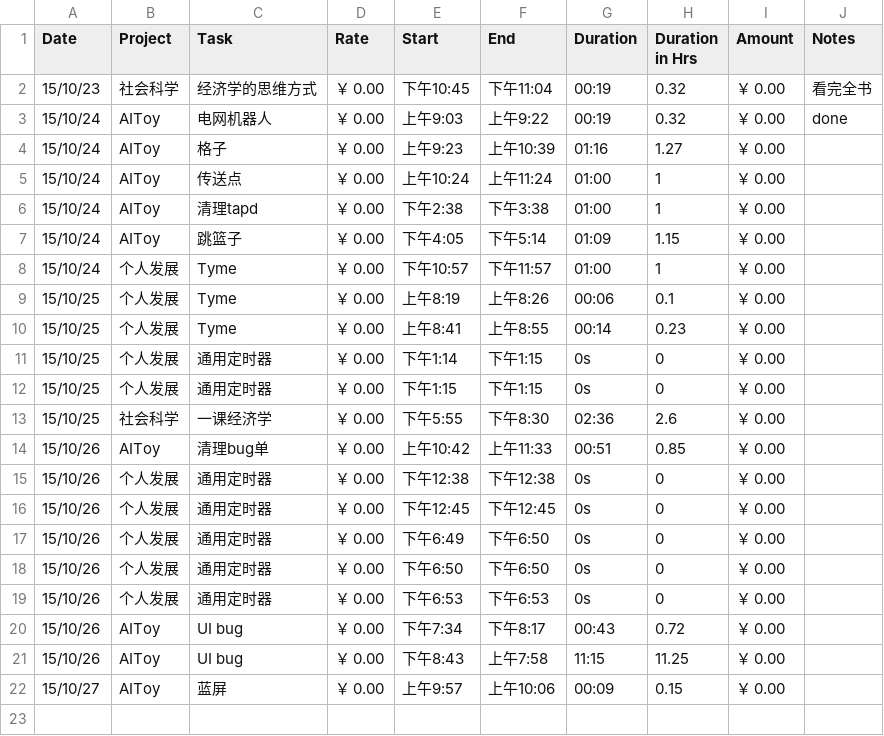
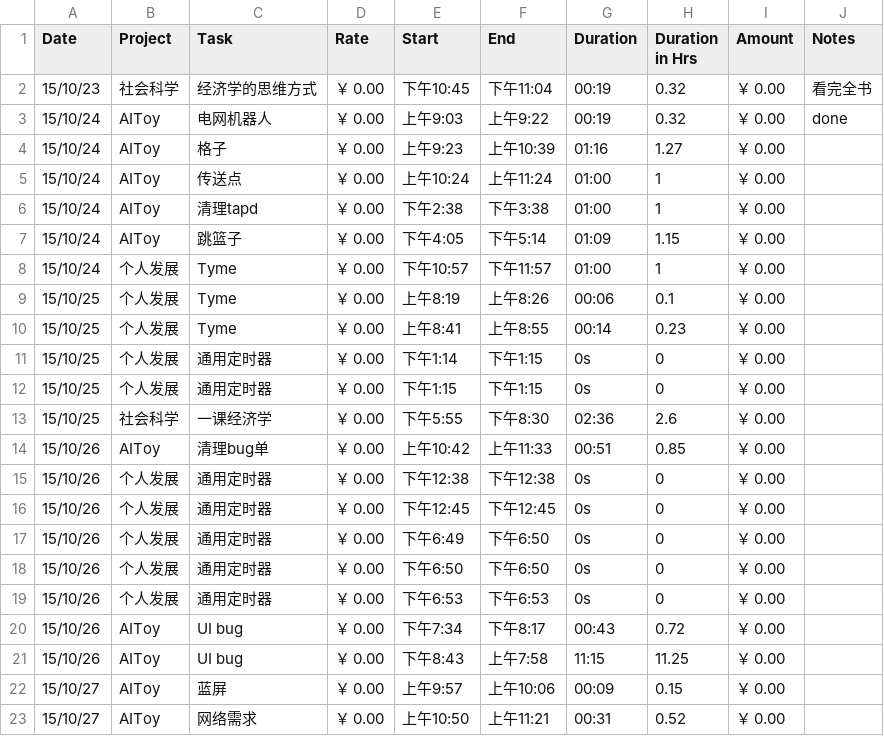
Before and after one commit to fonzieyang/fonzieyang.github.com, a CSV file: ical/tyme_for_cal.csv, drawn as a sheet; the diff names each change by its address in the sheet, - before the commit and + after, or states it on an @@ line.

```diff
--- a/ical/tyme_for_cal.csv
+++ b/ical/tyme_for_cal.csv
+row 23: 15/10/27 | AIToy | 网络需求 | ￥ 0.00 | 上午10:50 | 上午11:21 | 00:31 | 0.52 | ￥ 0.00
```
Also changed, not shown: 1 other file.
